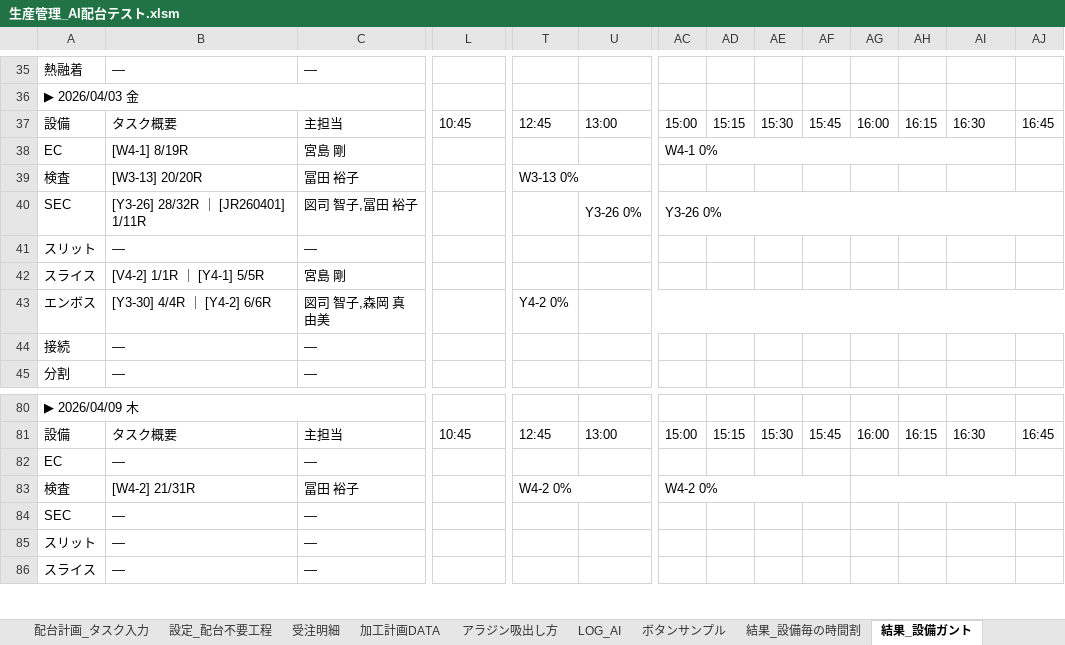
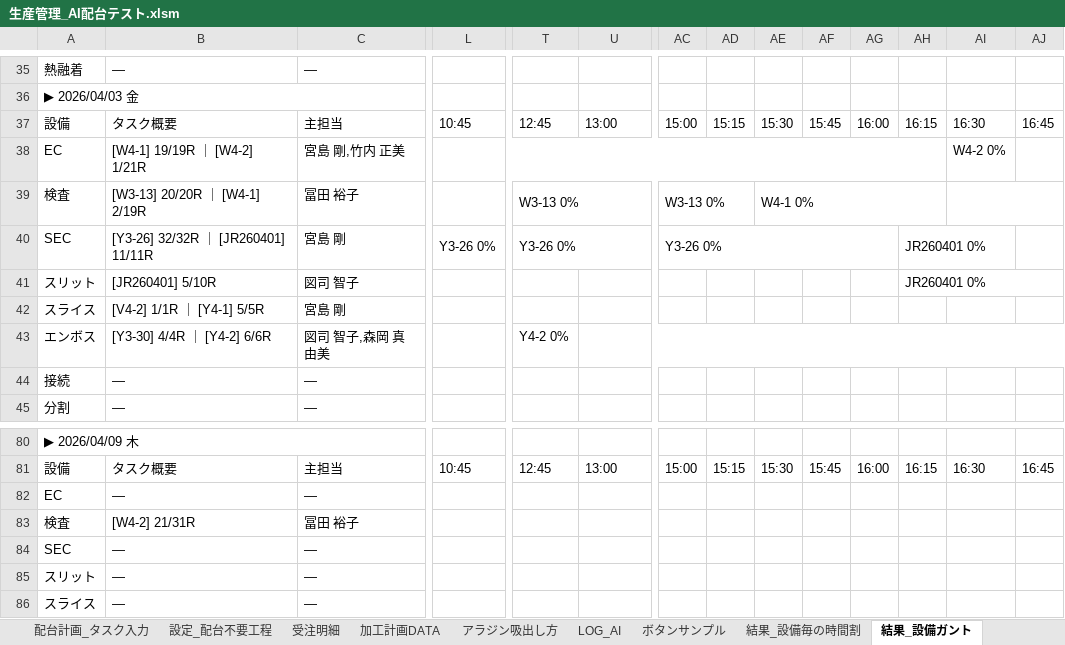
Before and after one commit to hosokawanagaokasangyou-dotcom/Production-Control-System, an Excel workbook: 細川/GoogleAIStudio/テストコード/生産管理_AI配台テスト.xlsm, sheet 結果_設備ガント, drawn as a sheet; only a part is shown, gaps mark what is left out; values as stored, in another font and other column widths than the file's, no cell formats; removed rows and columns are numbered as before the commit, all else as after; rows hold the shown columns only; the diff covers the shown part only; the diff names each change by its address in the sheet, - before the commit and + after, or states it on an @@ line.

```diff
--- a/細川/GoogleAIStudio/テストコード/生産管理_AI配台テスト.xlsm (sheet 結果_設備ガント)
+++ b/細川/GoogleAIStudio/テストコード/生産管理_AI配台テスト.xlsm (sheet 結果_設備ガント)
-row 38: EC | [W4-1] 8/19R | 宮島 剛 |  |  |  | W4-1 0%
+row 38: EC | [W4-1] 19/19R ｜ [W4-2] 1/21R | 宮島 剛,竹内 正美 |  |  |  |  |  |  |  |  |  | W4-2 0%
-B39: [W3-13] 20/20R
+B39: [W3-13] 20/20R ｜ [W4-1] 2/19R
-T39:Z39 merged
+T39:AA39 merged
-AC39: (empty)
+AC39: W3-13 0%
+AC39:AD39 merged
-AE39: (empty)
+AE39: W4-1 0%
+AE39:AH39 merged
+AI39:AJ39 merged
-B40: [Y3-26] 28/32R ｜ [JR260401] 1/11R
+B40: [Y3-26] 32/32R ｜ [JR260401] 11/11R
-C40: 図司 智子,冨田 裕子
+C40: 宮島 剛
-L40: (empty)
+L40: Y3-26 0%
+L40:P40 merged
-T40: (empty)
+T40: Y3-26 0%
+T40:AA40 merged
-U40: Y3-26 0%
+U40: (empty)
-U40:AA40 merged
-AC40:AJ40 merged
+AC40:AG40 merged
-AH40: (empty)
+AH40: JR260401 0%
+AH40:AI40 merged
@@ row 41 moved to row 74: スリット @@
+row 41: スリット | [JR260401] 5/10R | 図司 智子 |  |  |  |  |  |  |  |  | JR260401 0%
-T83: W4-2 0%
+T83: (empty)
-T83:AA83 merged
-AC83: W4-2 0%
+AC83: (empty)
-AC83:AF83 merged
-AG83:AJ83 merged
```
Also changed, not shown: 6 added rows, 7 removed rows, 1 moved row, 37 edited cells and merged cells elsewhere in this sheet, sheet LOG, sheet 結果_設備毎の時間割, sheet 個人_竹内 正美, sheet 個人_宮島 剛, sheet 個人_冨田 裕子, sheet 個人_図司 智子, 10 more sheets, cell formats, 細川/GoogleAIStudio/テストコード/master.xlsm, 9 other files.
